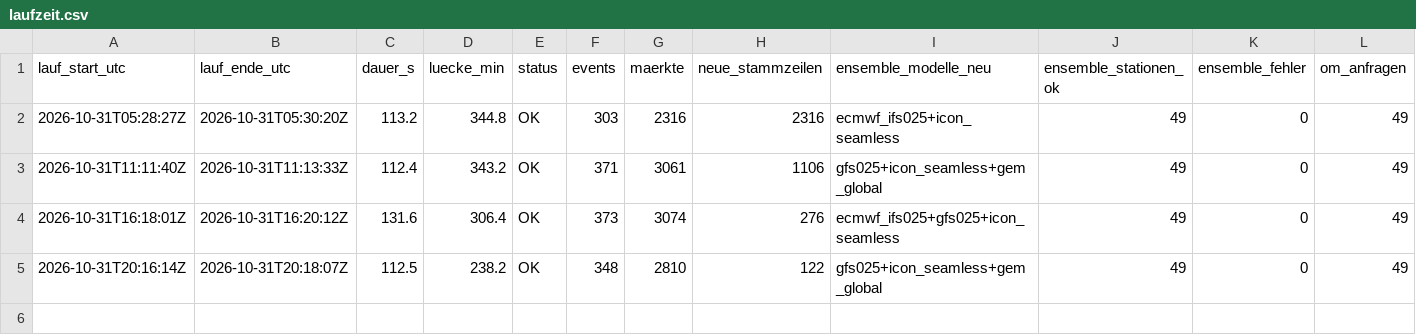
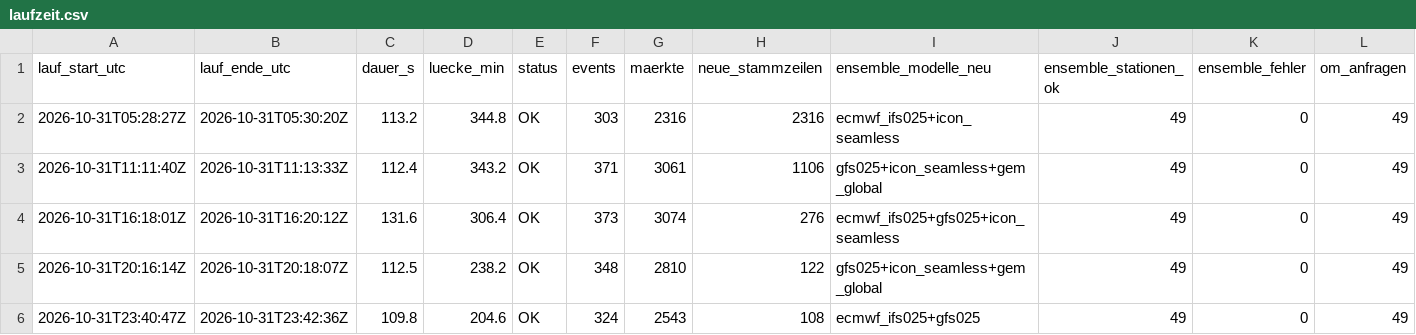
Before and after one commit to Jubosaurus/polymarket-wetterbot, a CSV file: daten/2026-10-31/laufzeit.csv, drawn as a sheet; only a part is shown; rows hold the shown columns only; the diff names each change by its address in the sheet, - before the commit and + after, or states it on an @@ line.

```diff
--- a/daten/2026-10-31/laufzeit.csv
+++ b/daten/2026-10-31/laufzeit.csv
+row 6: 2026-10-31T23:40:47Z | 2026-10-31T23:42:36Z | 109.8 | 204.6 | OK | 324 | 2543 | 108 | ecmwf_ifs025+gfs025 | 49 | 0 | 49
```
Also changed, not shown: 5 other files.
